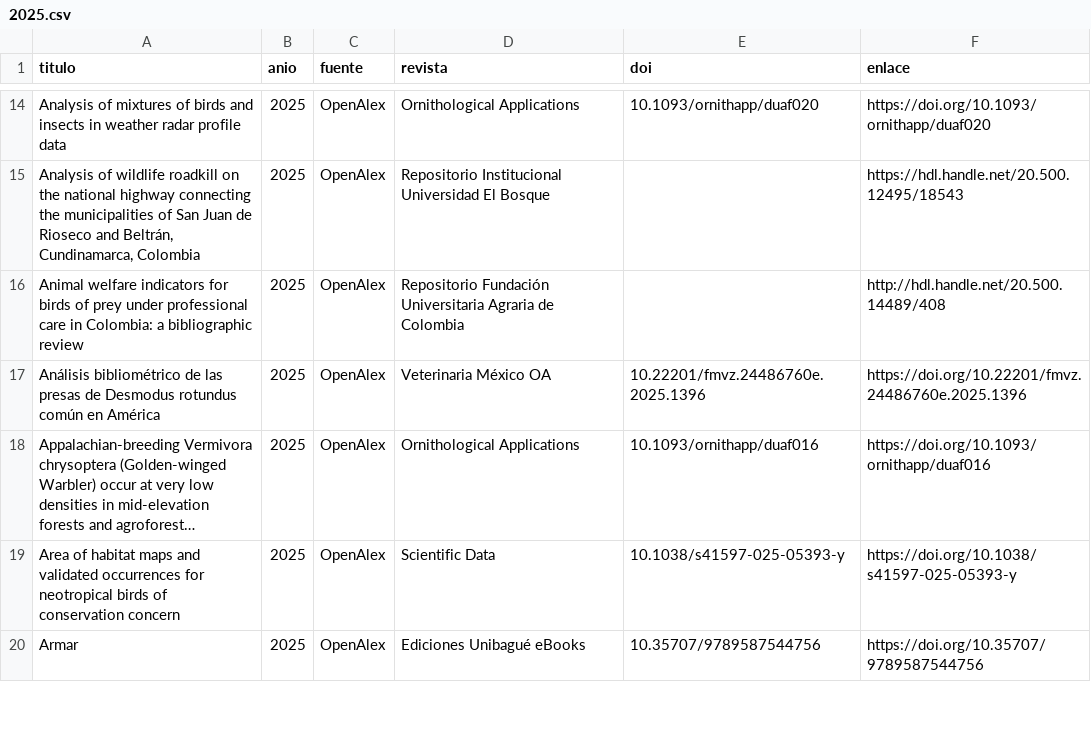
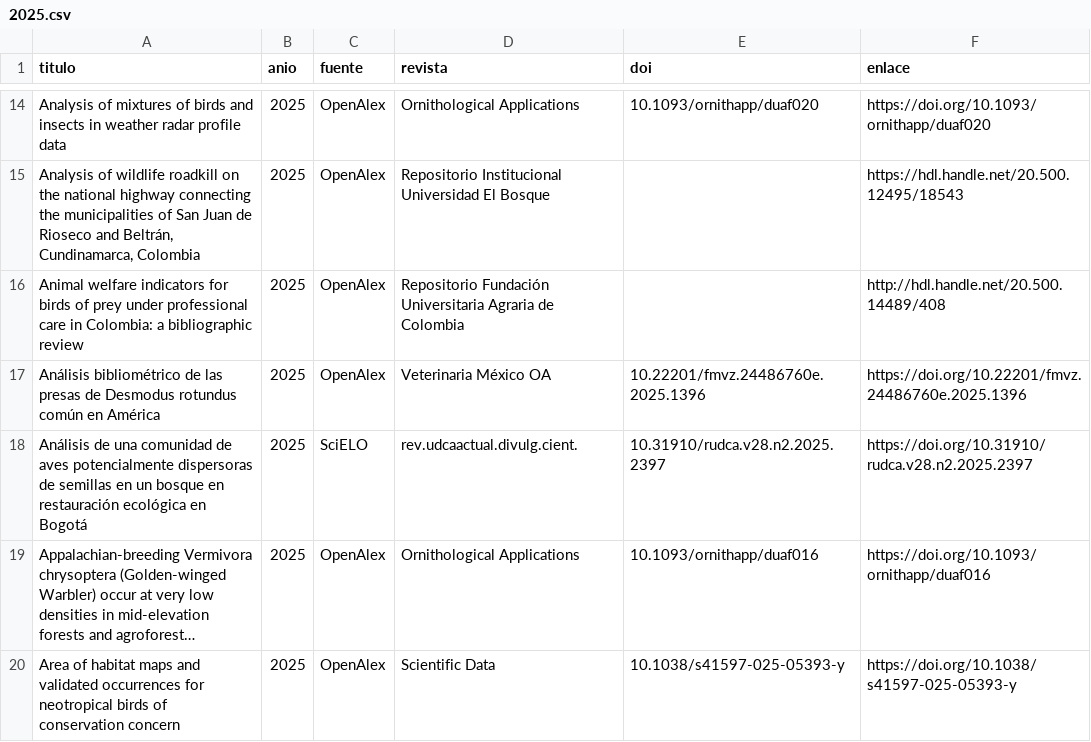
Before and after one commit to samuherre/sao-enca-2030, a CSV file: frontend/public/api-snapshot/bibliometria/export/anio/2025.csv, drawn as a sheet; only a part is shown, gaps mark what is left out; the shorter side is filled out with more unchanged rows; long unchanged cells end in …; the diff covers the shown part only; the diff names each change by its address in the sheet, - before the commit and + after, or states it on an @@ line.

```diff
--- a/frontend/public/api-snapshot/bibliometria/export/anio/2025.csv
+++ b/frontend/public/api-snapshot/bibliometria/export/anio/2025.csv
+row 18: Análisis de una comunidad de aves potencialmente dispersoras de semillas en un bosque en restauración ecológica en Bogotá | 2025 | SciELO | rev.udcaactual.divulg.cient. | 10.31910/rudca.v28.n2.2025.2397 | https://doi.org/10.31910/rudca.v28.n2.2025.2397
```
Also changed, not shown: 7 added rows elsewhere in this file, frontend/public/api-snapshot/bibliometria/export/anio/2024.csv, frontend/public/api-snapshot/bibliometria/ofc/OFC-01/export.csv, 41 other files.
